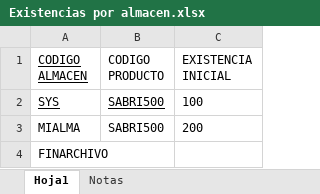
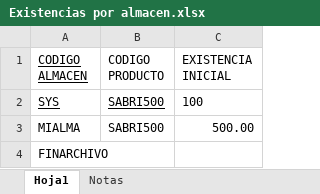
Before and after one commit to davidtadeovargas/era_easyretail, an Excel workbook: Existencias por almacen.xlsx, sheet Hoja1, drawn as a sheet; values as stored, in another font and other column widths than the file's, no borders; the diff names each change by its address in the sheet, - before the commit and + after, or states it on an @@ line.

```diff
--- a/Existencias por almacen.xlsx (sheet Hoja1)
+++ b/Existencias por almacen.xlsx (sheet Hoja1)
-C3 (EXISTENCIA INICIAL): 200
+C3 (EXISTENCIA INICIAL): 500.00
```
Also changed, not shown: Catalogo de proveedores.xlsx, 12 other files.
